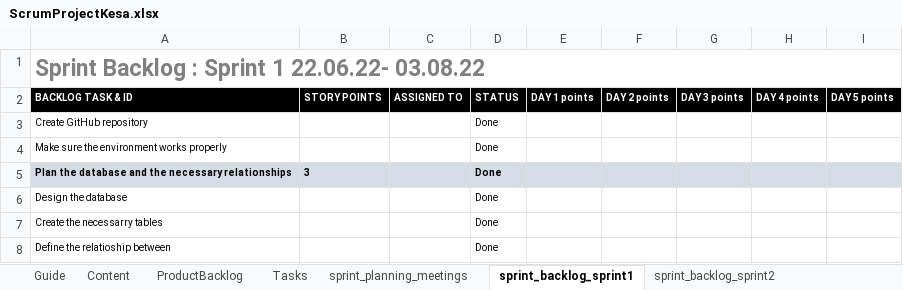
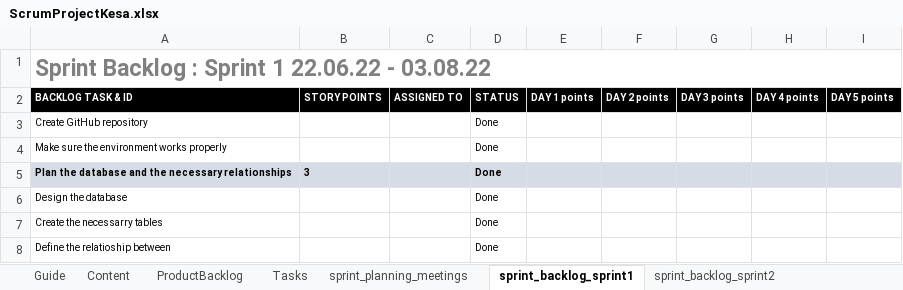
Before and after one commit to BasilOmsha/ProjectKesa, an Excel workbook: ScrumProjectKesa.xlsx, sheet sprint_backlog_sprint1, drawn as a sheet; only a part is shown; values as stored, in another font and other column widths than the file's, no borders; the diff names each change by its address in the sheet, - before the commit and + after, or states it on an @@ line.

```diff
--- a/ScrumProjectKesa.xlsx (sheet sprint_backlog_sprint1)
+++ b/ScrumProjectKesa.xlsx (sheet sprint_backlog_sprint1)
-A1 (BACKLOG TASK & ID): Sprint Backlog : Sprint 1 22.06.22- 03.08.22
+A1 (BACKLOG TASK & ID): Sprint Backlog : Sprint 1 22.06.22 - 03.08.22
```
Also changed, not shown: sheet sprint_backlog_sprint2, sheet sprint_backlog_sprint3, sheet Tasks, sheet sprint_planning_meetings, 8 other files.
